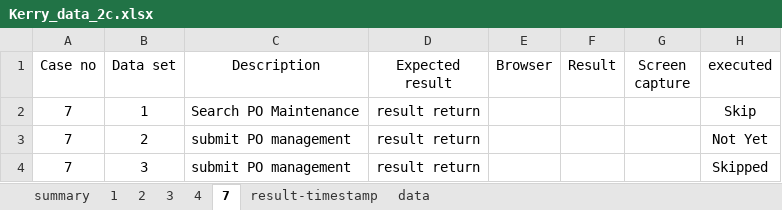
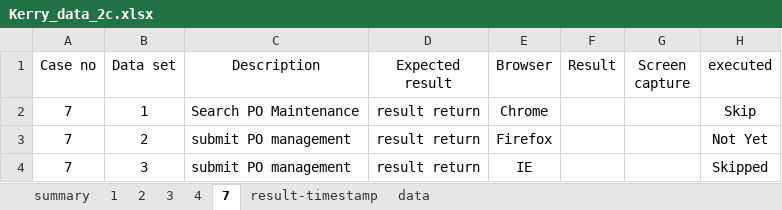
Before and after one commit to EldenCheng/ExcelFramework-Demo-Python, an Excel workbook: TestCaseData/Kerry_data_2c.xlsx, sheet 7, drawn as a sheet; only a part is shown; values as stored, in another font and other column widths than the file's, no borders; the diff names each change by its address in the sheet, - before the commit and + after, or states it on an @@ line.

Commit message:
1. Update script to support specify browser in the excel
2. Update script to add Skipped into result of final result if result column is blank

3. Update the script to support max size window, login and execute JavaScript in Firefox

4. Add Log method to output some logs to a log file of each Test case

```diff
--- a/TestCaseData/Kerry_data_2c.xlsx (sheet 7)
+++ b/TestCaseData/Kerry_data_2c.xlsx (sheet 7)
-E2 (Browser): (empty)
+E2 (Browser): Chrome
-E3 (Browser): (empty)
+E3 (Browser): Firefox
-E4 (Browser): (empty)
+E4 (Browser): IE
```
Also changed, not shown: sheet summary, sheet 3, sheet 1, sheet 2, sheet 4, 10 other files.
